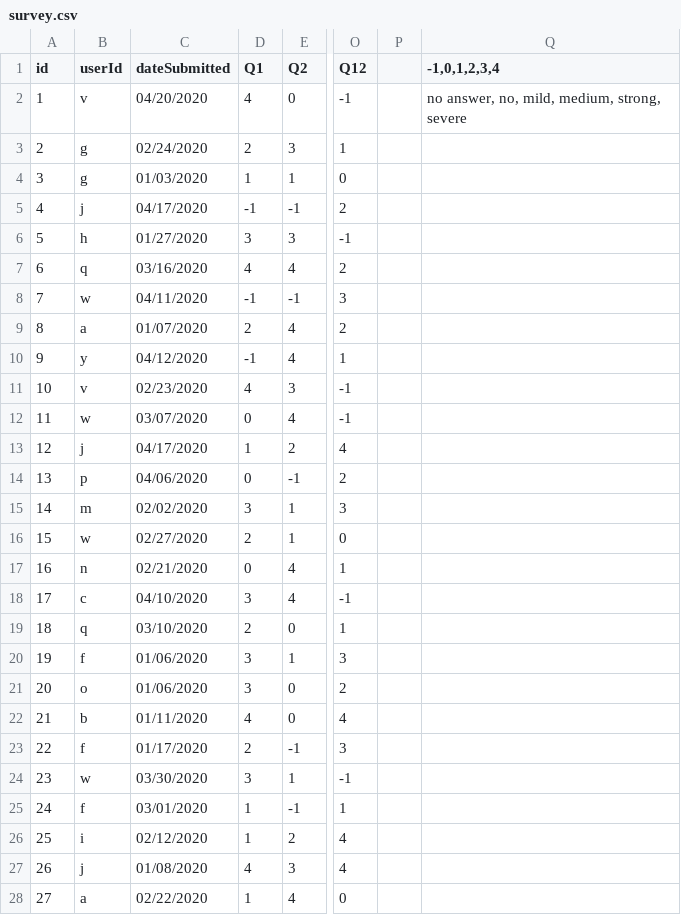
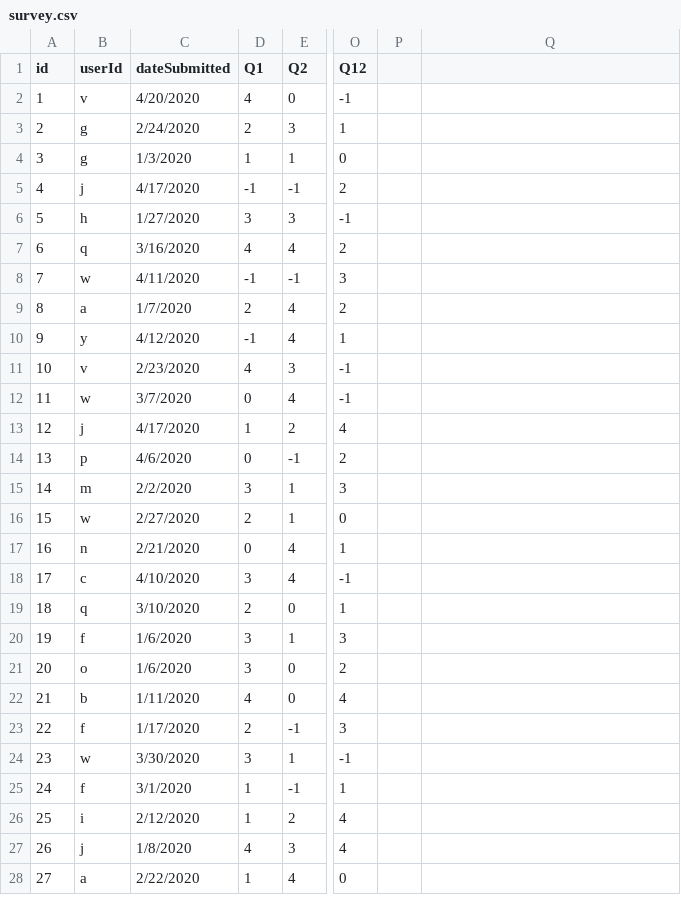
Before and after one commit to ktheoxaroulis/survivors_dashboard, a CSV file: data/survey.csv, drawn as a sheet; only a part is shown, gaps mark what is left out; the diff covers the shown part only; the diff names each change by its address in the sheet, - before the commit and + after, or states it on an @@ line.

```diff
--- a/data/survey.csv
+++ b/data/survey.csv
-Q1: -1,0,1,2,3,4
+Q1: (empty)
-C2 (dateSubmitted): 04/20/2020
+C2 (dateSubmitted): 4/20/2020
-Q2: no answer, no, mild, medium, strong, severe
+Q2: (empty)
-C3 (dateSubmitted): 02/24/2020
+C3 (dateSubmitted): 2/24/2020
-C4 (dateSubmitted): 01/03/2020
+C4 (dateSubmitted): 1/3/2020
-C5 (dateSubmitted): 04/17/2020
+C5 (dateSubmitted): 4/17/2020
-C6 (dateSubmitted): 01/27/2020
+C6 (dateSubmitted): 1/27/2020
-C7 (dateSubmitted): 03/16/2020
+C7 (dateSubmitted): 3/16/2020
-C8 (dateSubmitted): 04/11/2020
+C8 (dateSubmitted): 4/11/2020
-C9 (dateSubmitted): 01/07/2020
+C9 (dateSubmitted): 1/7/2020
-C10 (dateSubmitted): 04/12/2020
+C10 (dateSubmitted): 4/12/2020
-C11 (dateSubmitted): 02/23/2020
+C11 (dateSubmitted): 2/23/2020
-C12 (dateSubmitted): 03/07/2020
+C12 (dateSubmitted): 3/7/2020
-C13 (dateSubmitted): 04/17/2020
+C13 (dateSubmitted): 4/17/2020
-C14 (dateSubmitted): 04/06/2020
+C14 (dateSubmitted): 4/6/2020
-C15 (dateSubmitted): 02/02/2020
+C15 (dateSubmitted): 2/2/2020
-C16 (dateSubmitted): 02/27/2020
+C16 (dateSubmitted): 2/27/2020
-C17 (dateSubmitted): 02/21/2020
+C17 (dateSubmitted): 2/21/2020
-C18 (dateSubmitted): 04/10/2020
+C18 (dateSubmitted): 4/10/2020
-C19 (dateSubmitted): 03/10/2020
+C19 (dateSubmitted): 3/10/2020
-C20:C21 (dateSubmitted): 01/06/2020
+C20:C21 (dateSubmitted): 1/6/2020
-C22 (dateSubmitted): 01/11/2020
+C22 (dateSubmitted): 1/11/2020
-C23 (dateSubmitted): 01/17/2020
+C23 (dateSubmitted): 1/17/2020
-C24 (dateSubmitted): 03/30/2020
+C24 (dateSubmitted): 3/30/2020
-C25 (dateSubmitted): 03/01/2020
+C25 (dateSubmitted): 3/1/2020
-C26 (dateSubmitted): 02/12/2020
+C26 (dateSubmitted): 2/12/2020
-C27 (dateSubmitted): 01/08/2020
+C27 (dateSubmitted): 1/8/2020
-C28 (dateSubmitted): 02/22/2020
+C28 (dateSubmitted): 2/22/2020
```
Also changed, not shown: 68 edited cells elsewhere in this file, 3 other files.
